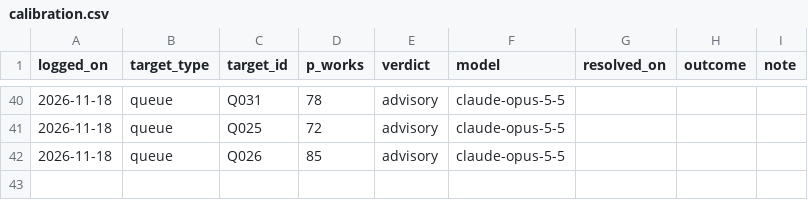
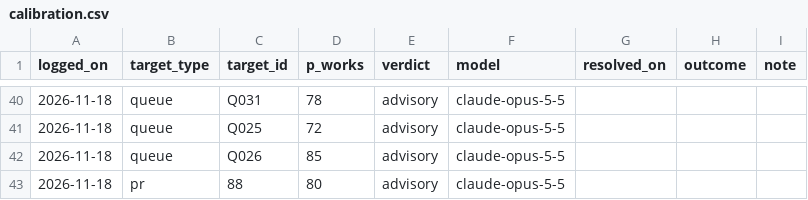
Before and after one commit to EthanC100/em-macro, a CSV file: results/opposition/calibration.csv, drawn as a sheet; only a part is shown, gaps mark what is left out.

```diff
--- a/results/opposition/calibration.csv
+++ b/results/opposition/calibration.csv
@@ -42 +42,2 @@ logged_on,target_type,target_id,p_works,verdict,model,resolved_on,outcome,note
 2026-11-18,queue,Q026,85,advisory,claude-opus-5-5,,,
+2026-11-18,pr,88,80,advisory,claude-opus-5-5,,,
```
Also changed, not shown: 1 other file.
